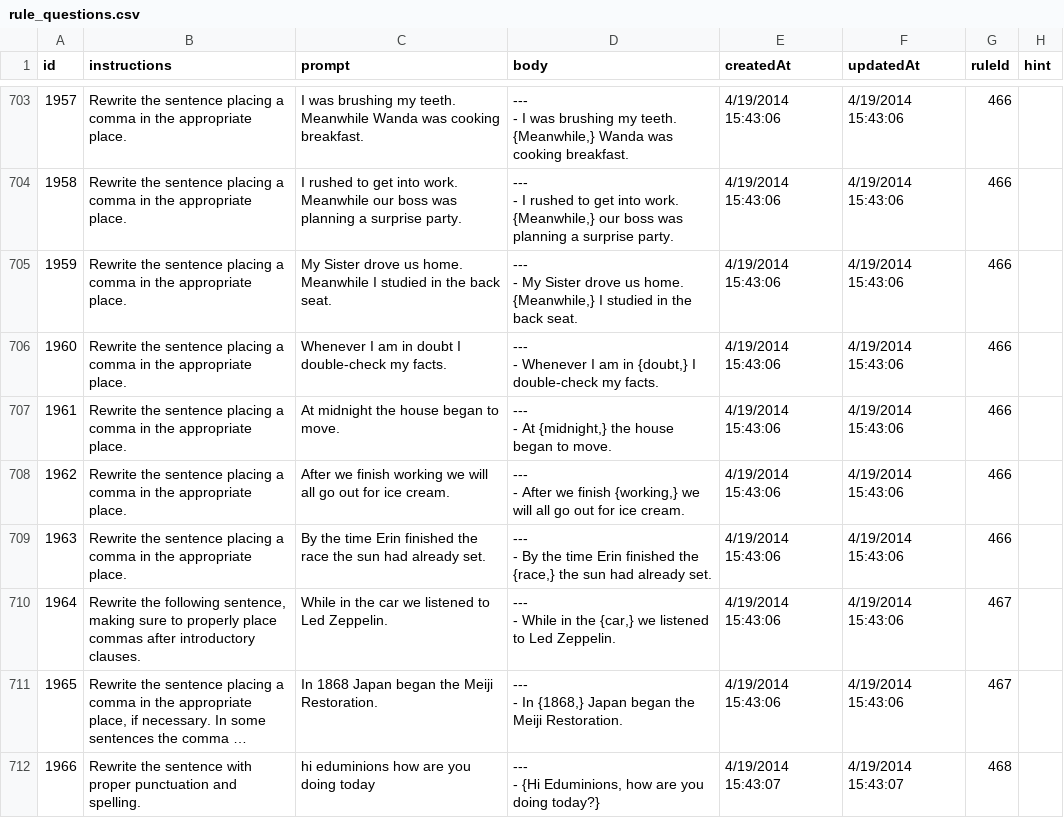
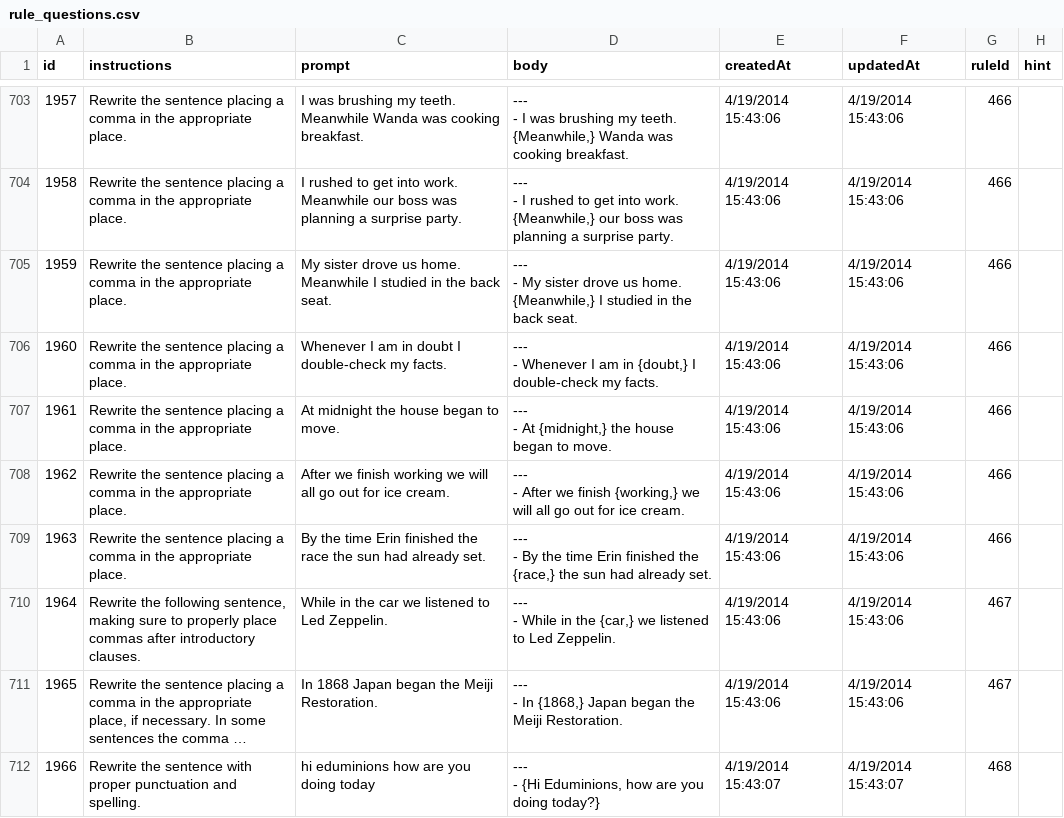
Before and after one commit to Empirical-org-Archive/grammar-csv-import, a CSV file: cms/rule_questions.csv, drawn as a sheet; only a part is shown, gaps mark what is left out; long unchanged cells end in ….

```diff
--- a/cms/rule_questions.csv
+++ b/cms/rule_questions.csv
@@ -2162,5 +2162,5 @@ id,instructions,prompt,body,createdAt,updatedAt,ruleId,hint
 ",4/19/2014 15:43:06,4/19/2014 15:43:06,466,
-1959,Rewrite the sentence placing a comma in the appropriate place.  ,My Sister drove us home. Meanwhile I studied in the back seat.,"---
-- My Sister drove us home. {Meanwhile,} I studied in the back seat.
-",4/19/2014 15:43:06,4/19/2014 15:43:06,466,
+1959,Rewrite the sentence placing a comma in the appropriate place.  ,My sister drove us home. Meanwhile I studied in the back seat.,"---
+- My sister drove us home. {Meanwhile,} I studied in the back seat.
+",4/19/2014 15:43:06,4/19/2014 15:43:06,466,
 1960,Rewrite the sentence placing a comma in the appropriate place.  ,Whenever I am in doubt I double-check my facts.,"---
```
Also changed, not shown: _csv/rule-questions.csv, 2 other files.
